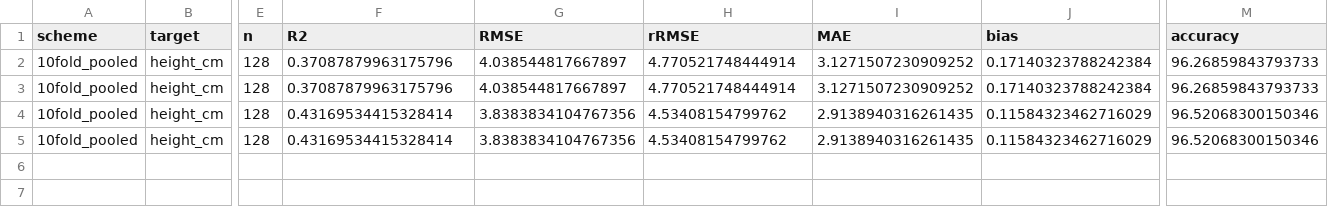
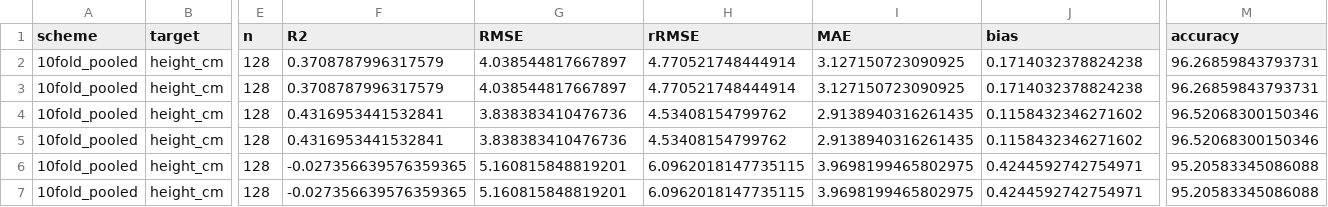
Before and after one commit to appndpird/DESKTOP-POINTCLOUD-APP, a CSV file: research/2026-10-09/results_summary/two_stream/dl_height_commonbands_grouped_maturity_comparison.csv, drawn as a sheet; only a part is shown, gaps mark what is left out; rows hold the shown columns only; the diff names each change by its address in the sheet, - before the commit and + after, or states it on an @@ line.

```diff
--- a/research/2026-10-09/results_summary/two_stream/dl_height_commonbands_grouped_maturity_comparison.csv
+++ b/research/2026-10-09/results_summary/two_stream/dl_height_commonbands_grouped_maturity_comparison.csv
-F2:F3 (R2): 0.37087879963175796
+F2:F3 (R2): 0.3708787996317579
-I2:I3 (MAE): 3.1271507230909252
+I2:I3 (MAE): 3.127150723090925
-J2:J3 (bias): 0.17140323788242384
+J2:J3 (bias): 0.1714032378824238
-M2:M3 (accuracy): 96.26859843793733
+M2:M3 (accuracy): 96.26859843793731
-F4:F5 (R2): 0.43169534415328414
+F4:F5 (R2): 0.4316953441532841
-G4:G5 (RMSE): 3.8383834104767356
+G4:G5 (RMSE): 3.838383410476736
-J4:J5 (bias): 0.11584323462716029
+J4:J5 (bias): 0.1158432346271602
+row 6: 10fold_pooled | height_cm | 128 | -0.027356639576359365 | 5.160815848819201 | 6.0962018147735115 | 3.9698199465802975 | 0.4244592742754971 | 95.20583345086088
+row 7: 10fold_pooled | height_cm | 128 | -0.027356639576359365 | 5.160815848819201 | 6.0962018147735115 | 3.9698199465802975 | 0.4244592742754971 | 95.20583345086088
```
Also changed, not shown: research/2026-10-09/results_summary/two_stream/dl_biomass_commonbands_grouped_comparison.csv, 18 other files.
